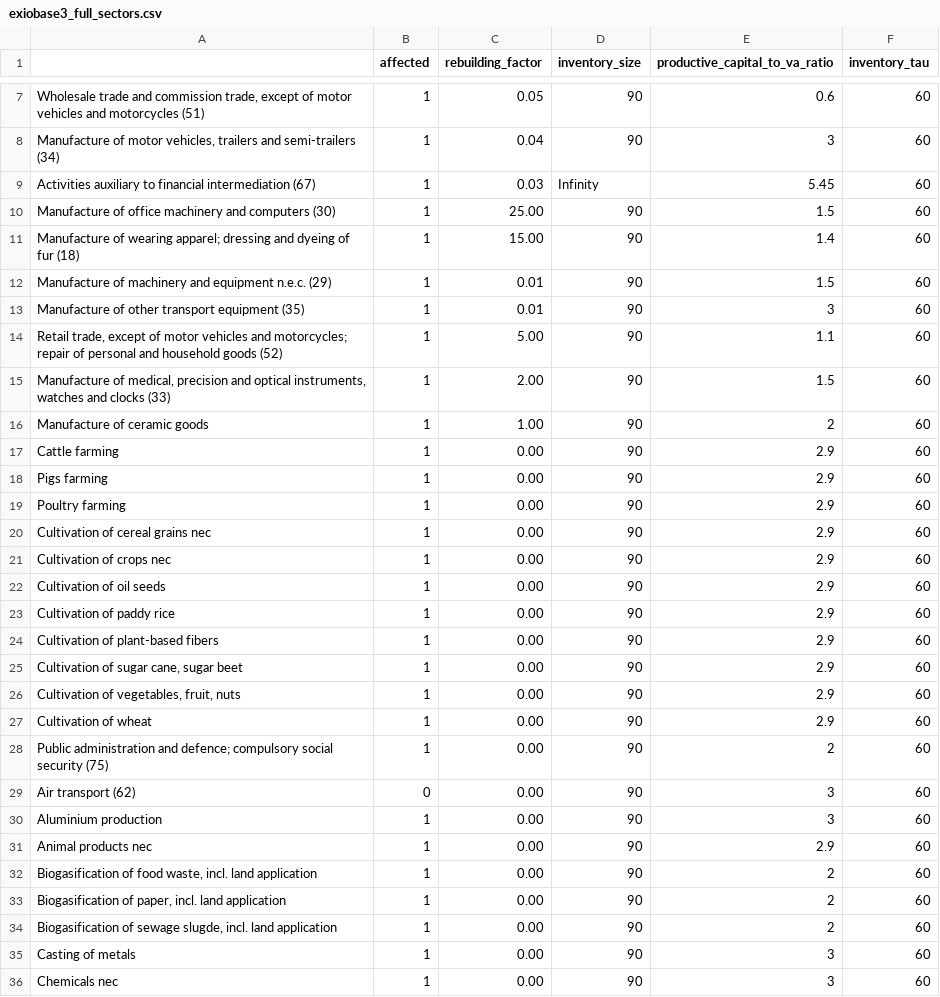
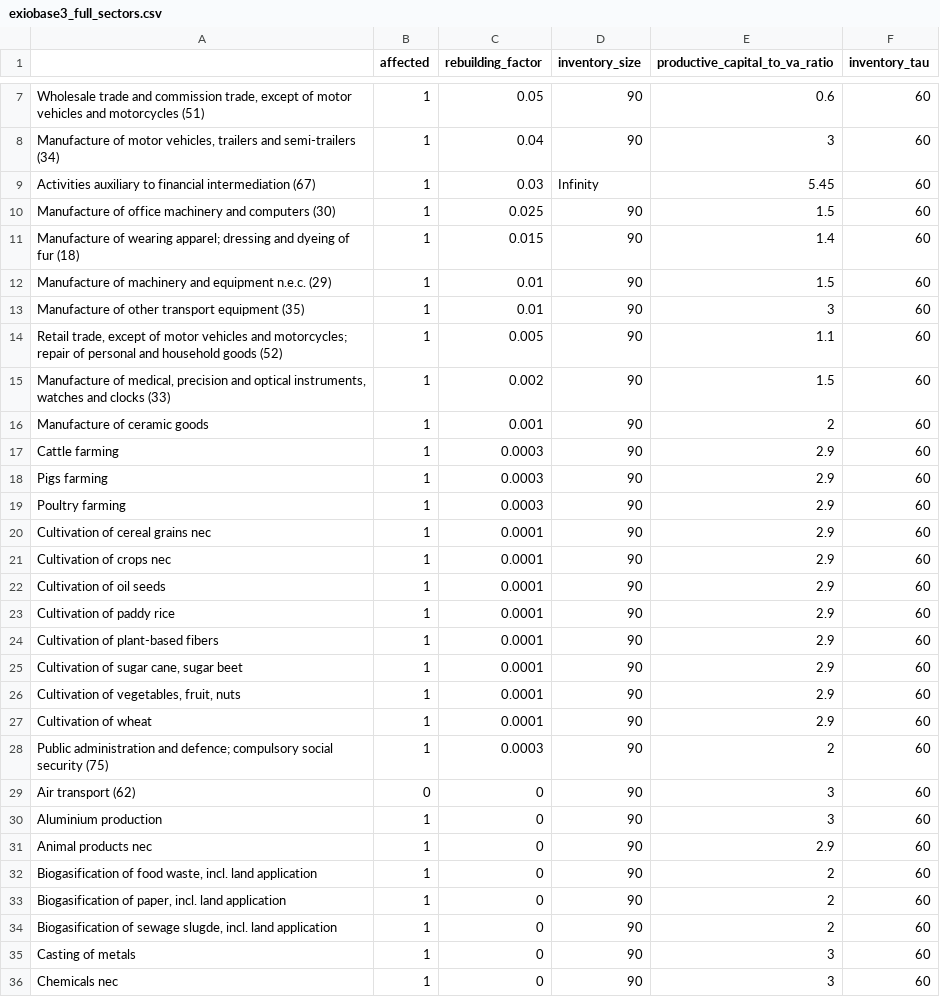
Before and after one commit to spjuhel/BoARIO-Sensitivity, a CSV file: config/exiobase3_full_sectors.csv, drawn as a sheet; only a part is shown, gaps mark what is left out; the diff covers the shown part only; the diff names each change by its address in the sheet, - before the commit and + after, or states it on an @@ line.

Commit message:
fixed values

```diff
--- a/config/exiobase3_full_sectors.csv
+++ b/config/exiobase3_full_sectors.csv
-C10 (rebuilding_factor): 25.00
+C10 (rebuilding_factor): 0.025
-C11 (rebuilding_factor): 15.00
+C11 (rebuilding_factor): 0.015
-C14 (rebuilding_factor): 5.00
+C14 (rebuilding_factor): 0.005
-C15 (rebuilding_factor): 2.00
+C15 (rebuilding_factor): 0.002
-C16 (rebuilding_factor): 1.00
+C16 (rebuilding_factor): 0.001
-C17:C19 (rebuilding_factor): 0.00
+C17:C19 (rebuilding_factor): 0.0003
-C20:C27 (rebuilding_factor): 0.00
+C20:C27 (rebuilding_factor): 0.0001
-C28 (rebuilding_factor): 0.00
+C28 (rebuilding_factor): 0.0003
-C29:C36 (rebuilding_factor): 0.00
+C29:C36 (rebuilding_factor): 0
```
Also changed, not shown: 129 edited cells elsewhere in this file, 1 other file.
